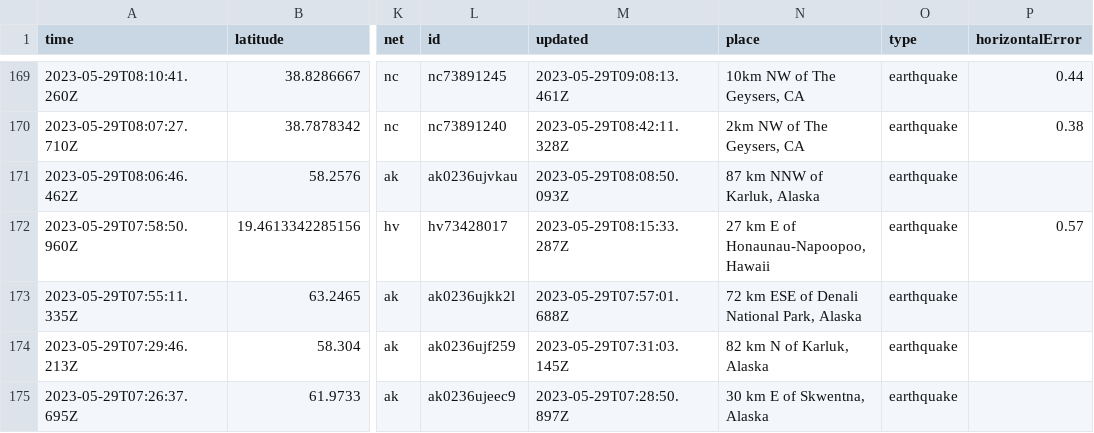
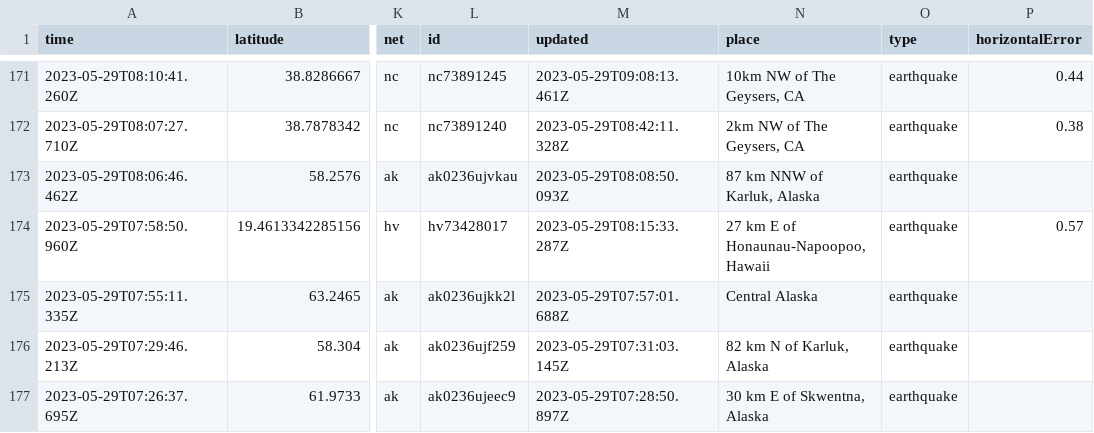
Before and after one commit to ashu-parida-hpe/sample-java-app, a CSV file: quakes.csv, drawn as a sheet; only a part is shown, gaps mark what is left out; addresses are those after the commit; the diff covers the shown part only; the diff names each change by its address in the sheet, - before the commit and + after, or states it on an @@ line.

```diff
--- a/quakes.csv
+++ b/quakes.csv
-N175 (place): 72 km ESE of Denali National Park, Alaska
+N175 (place): Central Alaska
```
Also changed, not shown: 2 added rows, 4 removed rows and 24 edited cells elsewhere in this file.
